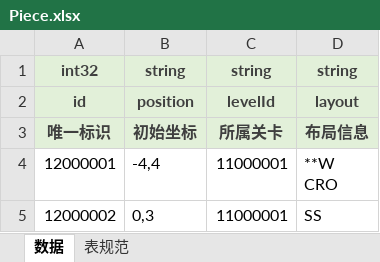
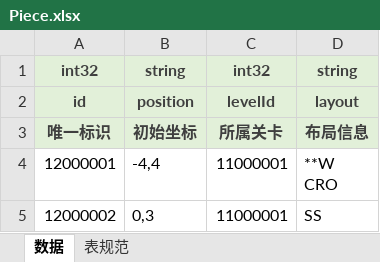
Before and after one commit to zxlii/proto-packer, an Excel workbook: input/Piece.xlsx, sheet 数据, drawn as a sheet; only a part is shown; values as stored, in another font and other column widths than the file's, no borders; the diff names each change by its address in the sheet, - before the commit and + after, or states it on an @@ line.

```diff
--- a/input/Piece.xlsx (sheet 数据)
+++ b/input/Piece.xlsx (sheet 数据)
-C1: string
+C1: int32
```
Also changed, not shown: input/Letter.xlsx, 32 other files.
